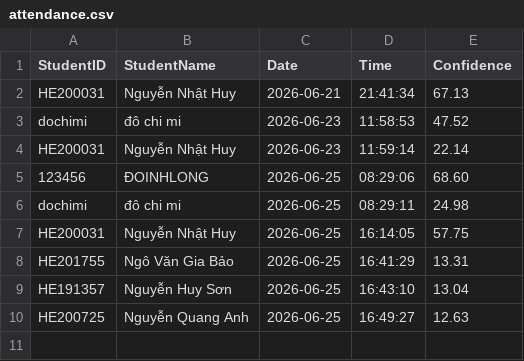
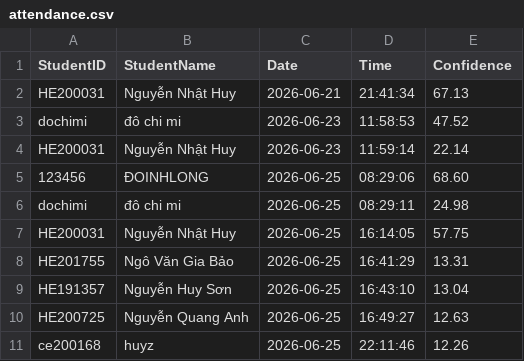
Before and after one commit to Huynguyen736/assignment_cpv, a CSV file: assignment_face/database/attendance.csv, drawn as a sheet; the diff names each change by its address in the sheet, - before the commit and + after, or states it on an @@ line.

Commit message:
huyz

```diff
--- a/assignment_face/database/attendance.csv
+++ b/assignment_face/database/attendance.csv
+row 11: ce200168 | huyz | 2026-06-25 | 22:11:46 | 12.26
```
Also changed, not shown: 27 other files.
